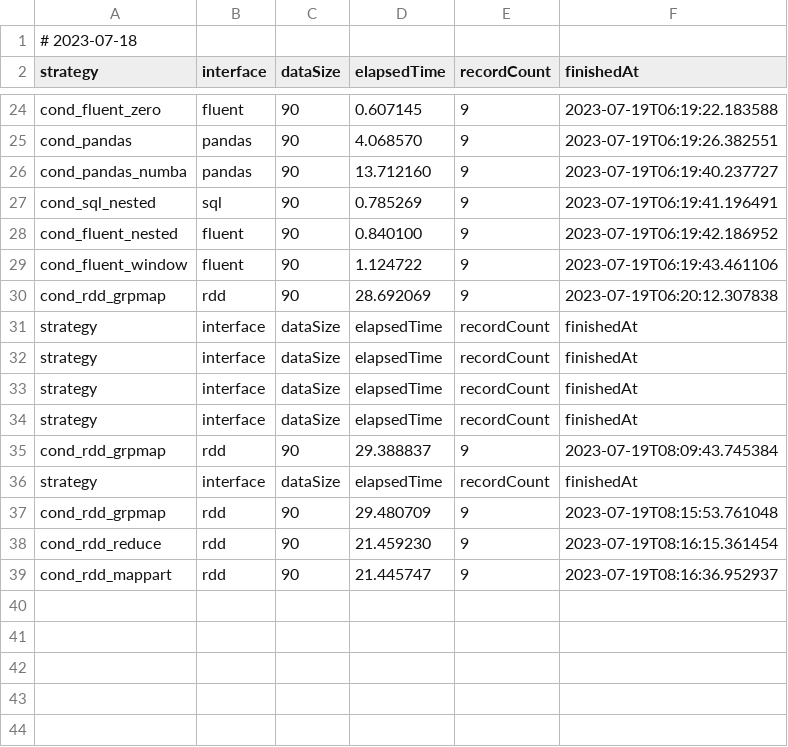
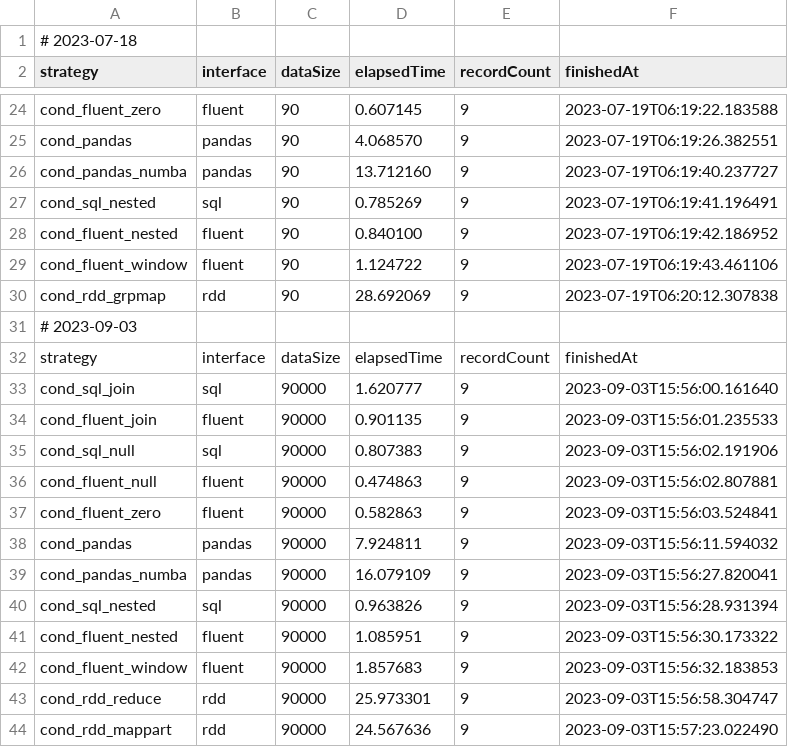
Before and after one commit to StevenDavisTechNotes/SparkAggregationMethods, a CSV file: SparkAggMethods_Python/Results/conditional_runs.csv, drawn as a sheet; only a part is shown, gaps mark what is left out.

```diff
--- a/SparkAggMethods_Python/Results/conditional_runs.csv
+++ b/SparkAggMethods_Python/Results/conditional_runs.csv
@@ -30,10 +30,15 @@ cond_fluent_window,fluent,90,1.124722,9,2023-07-19T06:19:43.461106
 cond_rdd_grpmap,rdd,90,28.692069,9,2023-07-19T06:20:12.307838
+# 2023-09-03
  strategy,interface,dataSize,elapsedTime,recordCount,finishedAt,
- strategy,interface,dataSize,elapsedTime,recordCount,finishedAt,
- strategy,interface,dataSize,elapsedTime,recordCount,finishedAt,
- strategy,interface,dataSize,elapsedTime,recordCount,finishedAt,
-cond_rdd_grpmap,rdd,90,29.388837,9,2023-07-19T08:09:43.745384
- strategy,interface,dataSize,elapsedTime,recordCount,finishedAt,
-cond_rdd_grpmap,rdd,90,29.480709,9,2023-07-19T08:15:53.761048
-cond_rdd_reduce,rdd,90,21.459230,9,2023-07-19T08:16:15.361454
-cond_rdd_mappart,rdd,90,21.445747,9,2023-07-19T08:16:36.952937
+cond_sql_join,sql,90000,1.620777,9,2023-09-03T15:56:00.161640
+cond_fluent_join,fluent,90000,0.901135,9,2023-09-03T15:56:01.235533
+cond_sql_null,sql,90000,0.807383,9,2023-09-03T15:56:02.191906
+cond_fluent_null,fluent,90000,0.474863,9,2023-09-03T15:56:02.807881
+cond_fluent_zero,fluent,90000,0.582863,9,2023-09-03T15:56:03.524841
+cond_pandas,pandas,90000,7.924811,9,2023-09-03T15:56:11.594032
+cond_pandas_numba,pandas,90000,16.079109,9,2023-09-03T15:56:27.820041
+cond_sql_nested,sql,90000,0.963826,9,2023-09-03T15:56:28.931394
+cond_fluent_nested,fluent,90000,1.085951,9,2023-09-03T15:56:30.173322
+cond_fluent_window,fluent,90000,1.857683,9,2023-09-03T15:56:32.183853
+cond_rdd_reduce,rdd,90000,25.973301,9,2023-09-03T15:56:58.304747
+cond_rdd_mappart,rdd,90000,24.567636,9,2023-09-03T15:57:23.022490
```
Also changed, not shown: SparkAggMethods_Python/Results/bi_level_runs.csv, SparkAggMethods_Python/Results/dedupe_runs.csv, 29 other files.
